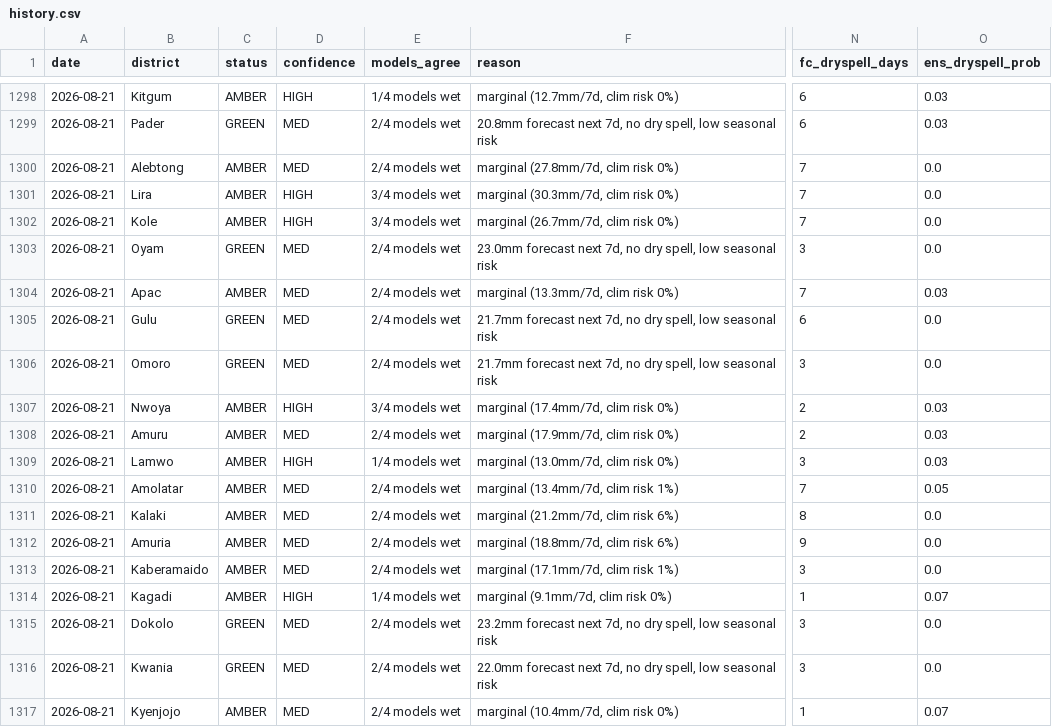
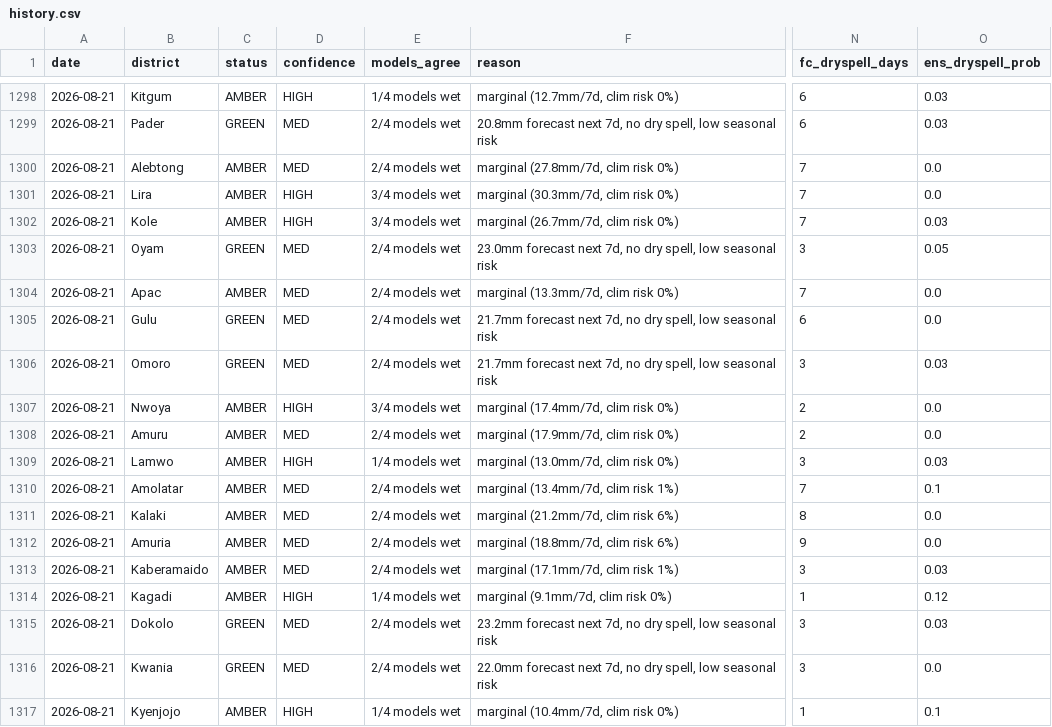
Before and after one commit to quinn-Uganda/planting-monitor, a CSV file: planting_monitor_out/history.csv, drawn as a sheet; only a part is shown, gaps mark what is left out; the diff names each change by its address in the sheet, - before the commit and + after, or states it on an @@ line.

```diff
--- a/planting_monitor_out/history.csv
+++ b/planting_monitor_out/history.csv
-O1302 (ens_dryspell_prob): 0.0
+O1302 (ens_dryspell_prob): 0.03
-O1303 (ens_dryspell_prob): 0.0
+O1303 (ens_dryspell_prob): 0.05
-O1304 (ens_dryspell_prob): 0.03
+O1304 (ens_dryspell_prob): 0.0
-O1306 (ens_dryspell_prob): 0.0
+O1306 (ens_dryspell_prob): 0.03
-O1307:O1308 (ens_dryspell_prob): 0.03
+O1307:O1308 (ens_dryspell_prob): 0.0
-O1310 (ens_dryspell_prob): 0.05
+O1310 (ens_dryspell_prob): 0.1
-O1313 (ens_dryspell_prob): 0.0
+O1313 (ens_dryspell_prob): 0.03
-O1314 (ens_dryspell_prob): 0.07
+O1314 (ens_dryspell_prob): 0.12
-O1315 (ens_dryspell_prob): 0.0
+O1315 (ens_dryspell_prob): 0.03
-D1317 (confidence): MED
+D1317 (confidence): HIGH
-E1317 (models_agree): 2/4 models wet
+E1317 (models_agree): 1/4 models wet
-O1317 (ens_dryspell_prob): 0.07
+O1317 (ens_dryspell_prob): 0.1
```
Also changed, not shown: planting_monitor_out/status_today.csv, 3 other files.
